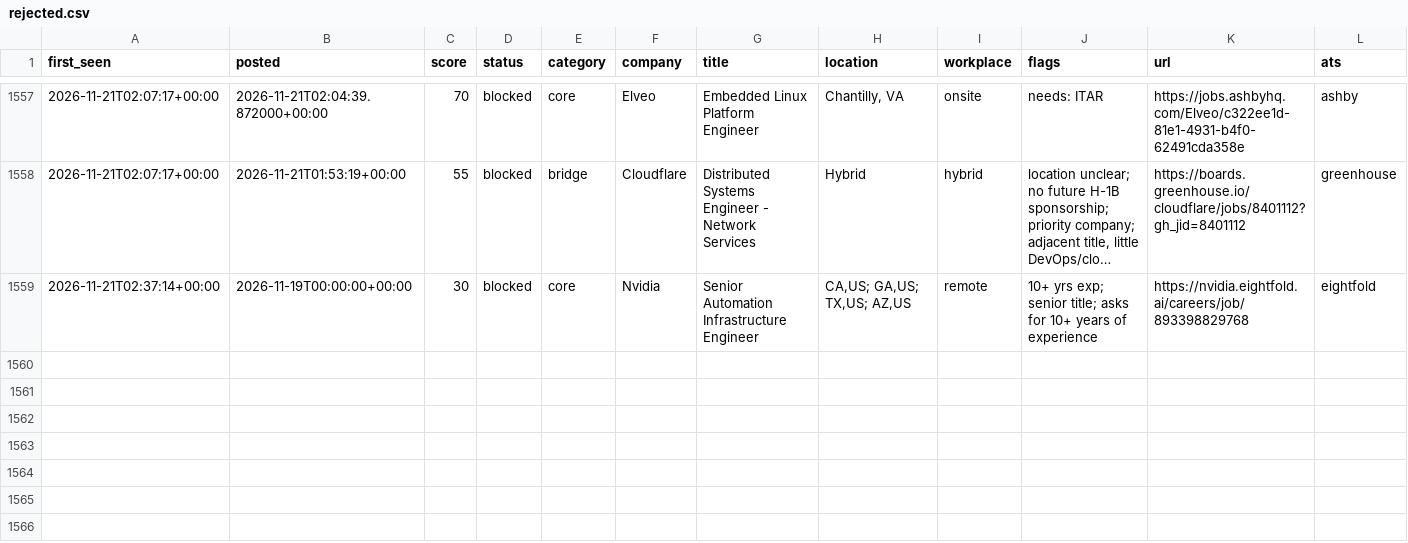
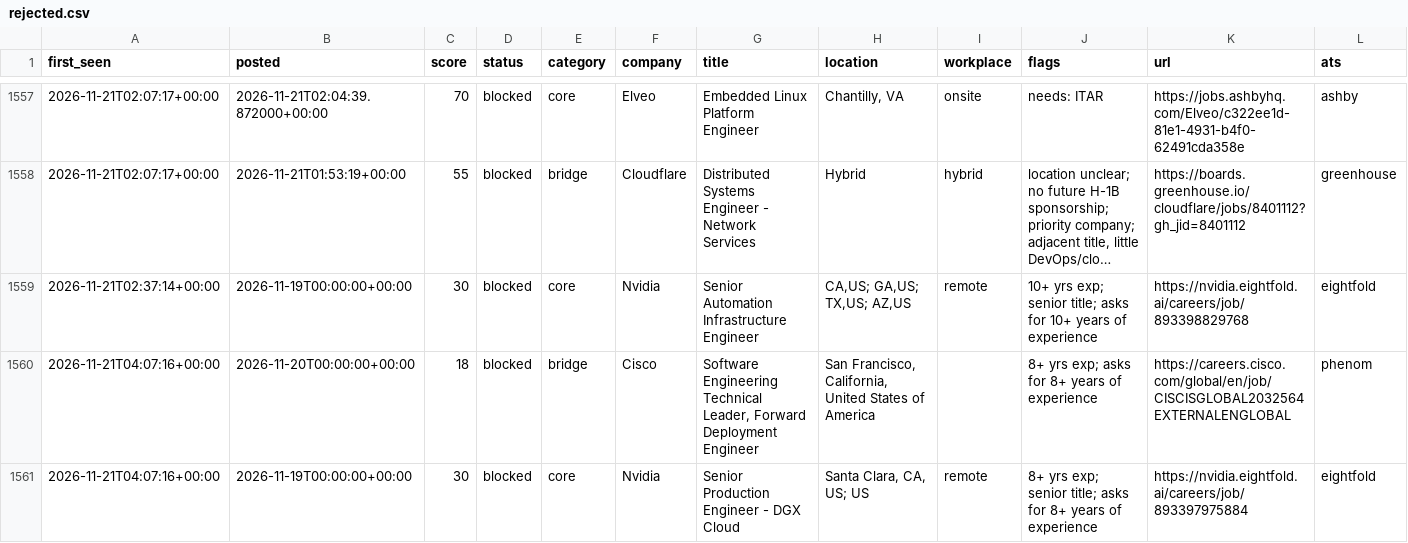
Before and after one commit to chandrakodali/job-radar, a CSV file: data/rejected.csv, drawn as a sheet; only a part is shown, gaps mark what is left out; long unchanged cells end in …; rows hold the shown columns only; the diff names each change by its address in the sheet, - before the commit and + after, or states it on an @@ line.

```diff
--- a/data/rejected.csv
+++ b/data/rejected.csv
+row 1560: 2026-11-21T04:07:16+00:00 | 2026-11-20T00:00:00+00:00 | 18 | blocked | bridge | Cisco | Software Engineering Technical Leader, Forward Deployment Engineer | San Francisco, California, United States of America |  | 8+ yrs exp; asks for 8+ years of experience | https://careers.cisco.com/global/en/job/CISCISGLOBAL2032564EXTERNALENGLOBAL | phenom
+row 1561: 2026-11-21T04:07:16+00:00 | 2026-11-19T00:00:00+00:00 | 30 | blocked | core | Nvidia | Senior Production Engineer - DGX Cloud | Santa Clara, CA, US; US | remote | 8+ yrs exp; senior title; asks for 8+ years of experience | https://nvidia.eightfold.ai/careers/job/893397975884 | eightfold
```
Also changed, not shown: 3 other files.
